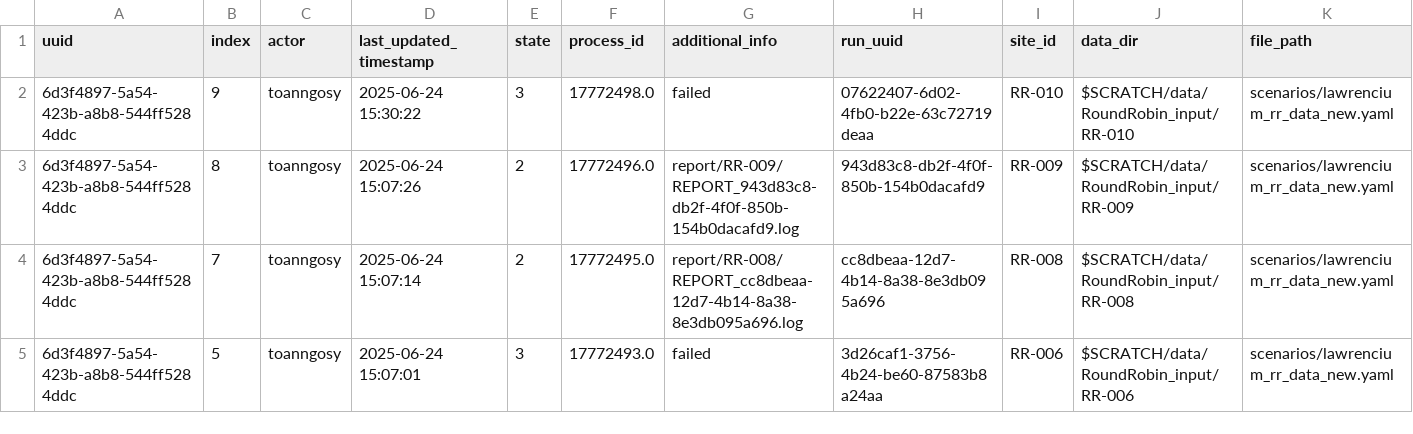
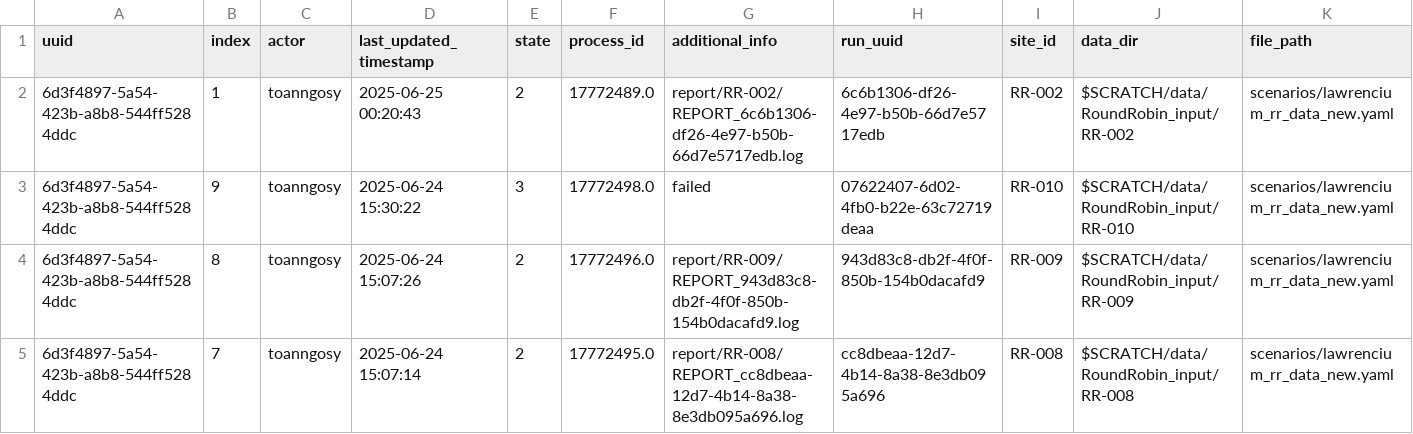
Before and after one commit to toanngosy/test_workflow, a CSV file: report/server/lawrencium/log.csv, drawn as a sheet; only a part is shown; the shorter side is filled out with more unchanged rows.

Commit message:
switch to report/RR-002/REPORT_6c6b1306-df26-4e97-b50b-66d7e5717edb.log for run uuid 6d3f4897-5a54-423b-a8b8-544ff5284ddc-1 at lawrencium, process ID: 17772489.0

```diff
--- a/report/server/lawrencium/log.csv
+++ b/report/server/lawrencium/log.csv
@@ -1,2 +1,3 @@
 uuid,index,actor,last_updated_timestamp,state,process_id,additional_info,run_uuid,site_id,data_dir,file_path
+6d3f4897-5a54-423b-a8b8-544ff5284ddc,1,toanngosy,2025-06-25 00:20:43,2,17772489.0,report/RR-002/REPORT_6c6b1306-df26-4e97-b50b-66d7e5717edb.log,6c6b1306-df26-4e97-b50b-66d7e5717edb,RR-002,$SCRATCH/data/RoundRobin_input/RR-002,scenarios/lawrencium_rr_data_new.yaml
 6d3f4897-5a54-423b-a8b8-544ff5284ddc,9,toanngosy,2025-06-24 15:30:22,3,17772498.0,failed,07622407-6d02-4fb0-b22e-63c72719deaa,RR-010,$SCRATCH/data/RoundRobin_input/RR-010,scenarios/lawrencium_rr_data_new.yaml
```
